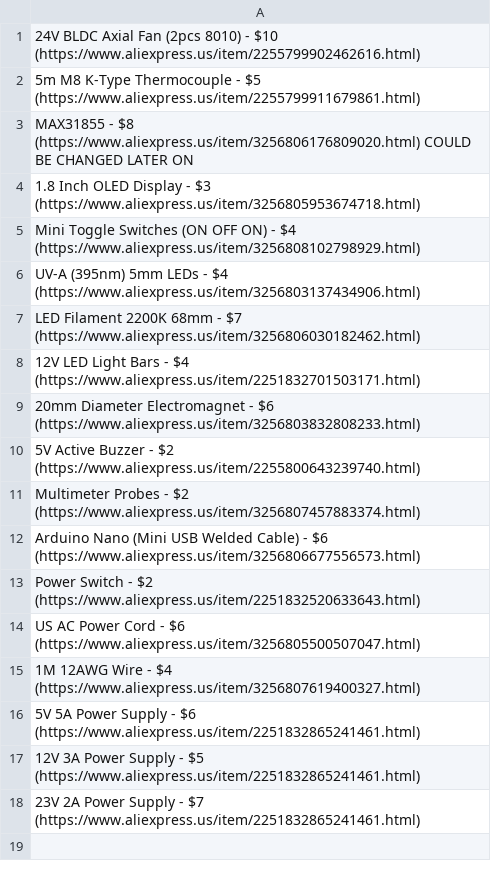
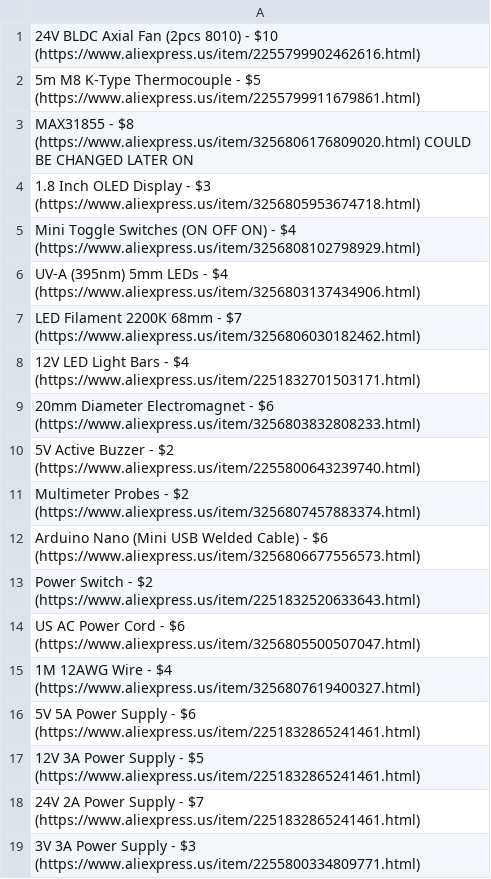
Before and after one commit to Firestorm108/FluxPal, a CSV file: BOM.csv, drawn as a sheet.

Commit message:
Update BOM.csv

```diff
--- a/BOM.csv
+++ b/BOM.csv
@@ -17,2 +17,3 @@ US AC Power Cord - $6 (https://www.aliexpress.us/item/3256805500507047.html)
 12V 3A Power Supply - $5 (https://www.aliexpress.us/item/2251832865241461.html)
-23V 2A Power Supply - $7 (https://www.aliexpress.us/item/2251832865241461.html)
+24V 2A Power Supply - $7 (https://www.aliexpress.us/item/2251832865241461.html)
+3V 3A Power Supply - $3 (https://www.aliexpress.us/item/2255800334809771.html)
```
